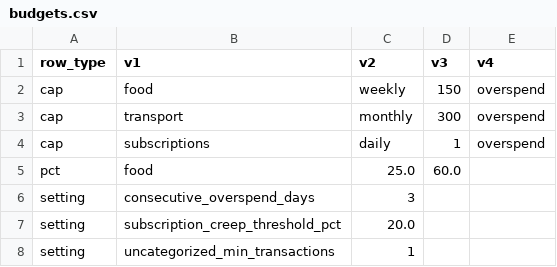
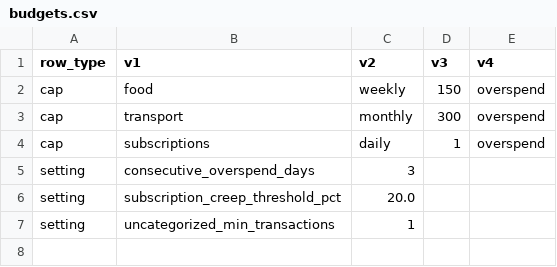
Before and after one commit to Tommyqtt/COMP_1110_E21, a CSV file: budgets.csv, drawn as a sheet; the diff names each change by its address in the sheet, - before the commit and + after, or states it on an @@ line.

```diff
--- a/budgets.csv
+++ b/budgets.csv
-row 5: pct | food | 25.0 | 60.0
```
Also changed, not shown: 3 other files.
